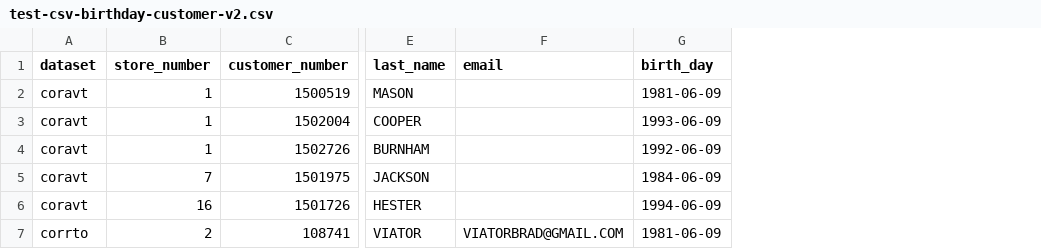
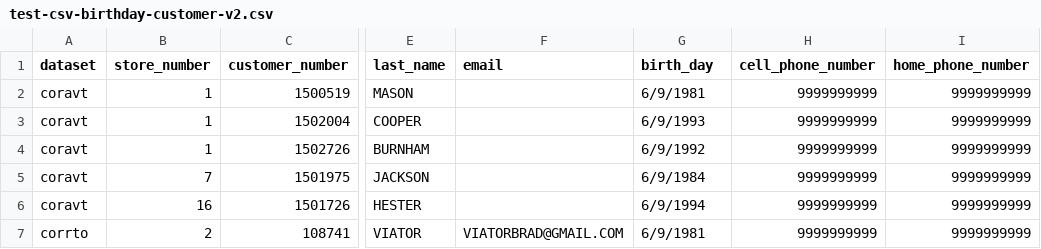
Before and after one commit to mahek-p41/cynergi, a CSV file: support/development/cynergitestdb/fastinfo/test-csv-birthday-customer-v2.csv, drawn as a sheet; only a part is shown, gaps mark what is left out; the diff names each change by its address in the sheet, - before the commit and + after, or states it on an @@ line.

```diff
--- a/support/development/cynergitestdb/fastinfo/test-csv-birthday-customer-v2.csv
+++ b/support/development/cynergitestdb/fastinfo/test-csv-birthday-customer-v2.csv
+column H (cell_phone_number), rows 2-7: all 9999999999
+column I (home_phone_number), rows 2-7: all 9999999999
-G2 (birth_day): 1981-06-09
+G2 (birth_day): 6/9/1981
-G3 (birth_day): 1993-06-09
+G3 (birth_day): 6/9/1993
-G4 (birth_day): 1992-06-09
+G4 (birth_day): 6/9/1992
-G5 (birth_day): 1984-06-09
+G5 (birth_day): 6/9/1984
-G6 (birth_day): 1994-06-09
+G6 (birth_day): 6/9/1994
-G7 (birth_day): 1981-06-09
+G7 (birth_day): 6/9/1981
```
Also changed, not shown: support/development/cynergitestdb/fastinfo/test-csv-final-payment.csv, support/development/cynergitestdb/fastinfo/test-csv-payouts-next-30.csv, 22 other files.
